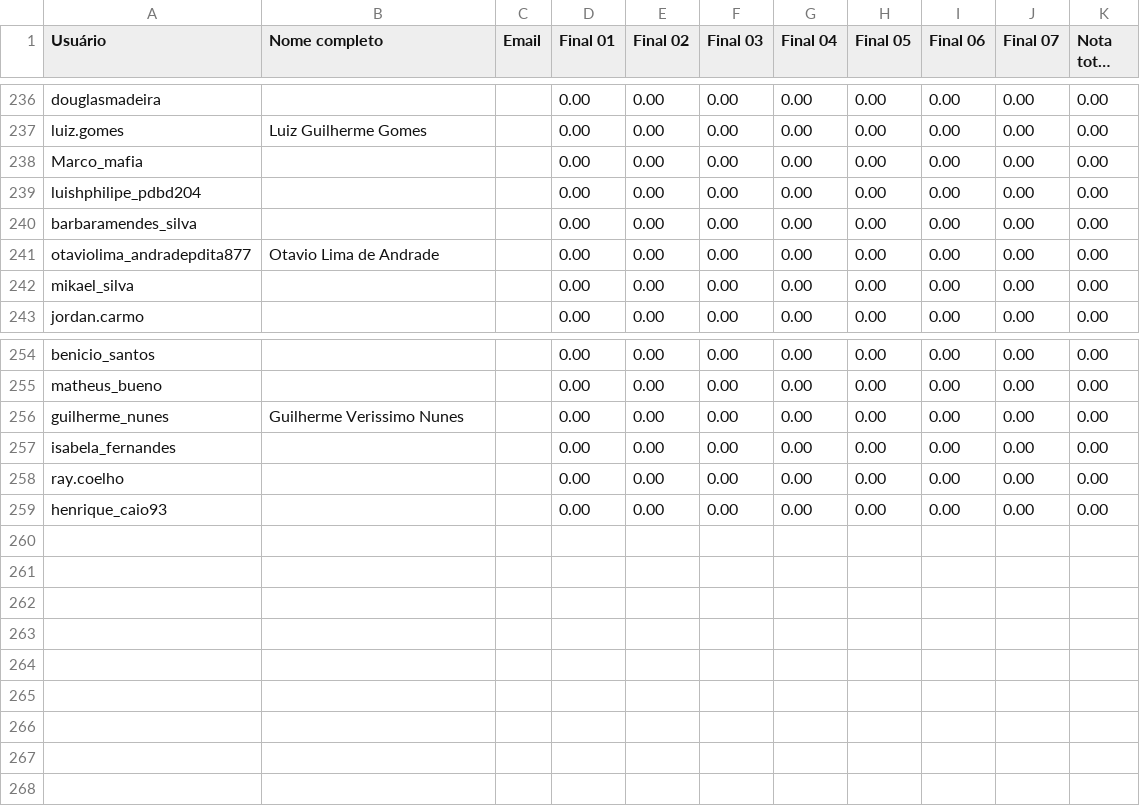
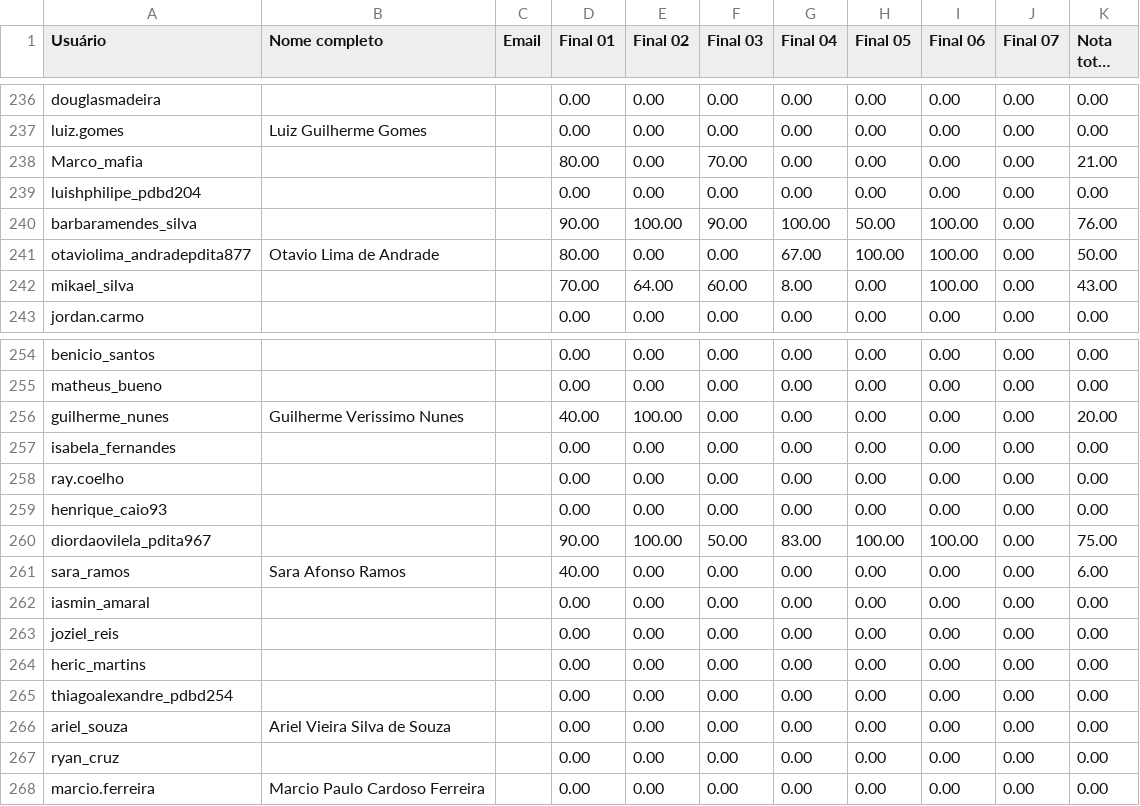
Before and after one commit to Lucca-Fernandes/Dashboard-watchtime, a CSV file: public/Modulo2/BancoDeDadosRelacional.csv, drawn as a sheet; only a part is shown, gaps mark what is left out; long unchanged cells end in …; the diff covers the shown part only.

```diff
--- a/public/Modulo2/BancoDeDadosRelacional.csv
+++ b/public/Modulo2/BancoDeDadosRelacional.csv
@@ -237,7 +237,7 @@ douglasmadeira;;;0.00;0.00;0.00;0.00;0.00;0.00;0.00;0.00
 luiz.gomes;Luiz Guilherme Gomes;;0.00;0.00;0.00;0.00;0.00;0.00;0.00;0.00
-Marco_mafia;;;0.00;0.00;0.00;0.00;0.00;0.00;0.00;0.00
+Marco_mafia;;;80.00;0.00;70.00;0.00;0.00;0.00;0.00;21.00
 luishphilipe_pdbd204;;;0.00;0.00;0.00;0.00;0.00;0.00;0.00;0.00
-barbaramendes_silva;;;0.00;0.00;0.00;0.00;0.00;0.00;0.00;0.00
-otaviolima_andradepdita877;Otavio Lima de Andrade;;0.00;0.00;0.00;0.00;0.00;0.00;0.00;0.00
-mikael_silva;;;0.00;0.00;0.00;0.00;0.00;0.00;0.00;0.00
+barbaramendes_silva;;;90.00;100.00;90.00;100.00;50.00;100.00;0.00;76.00
+otaviolima_andradepdita877;Otavio Lima de Andrade;;80.00;0.00;0.00;67.00;100.00;100.00;0.00;50.00
+mikael_silva;;;70.00;64.00;60.00;8.00;0.00;100.00;0.00;43.00
 jordan.carmo;;;0.00;0.00;0.00;0.00;0.00;0.00;0.00;0.00
@@ -255,3 +255,3 @@ benicio_santos;;;0.00;0.00;0.00;0.00;0.00;0.00;0.00;0.00
 matheus_bueno;;;0.00;0.00;0.00;0.00;0.00;0.00;0.00;0.00
-guilherme_nunes;Guilherme Verissimo Nunes;;0.00;0.00;0.00;0.00;0.00;0.00;0.00;0.00
+guilherme_nunes;Guilherme Verissimo Nunes;;40.00;100.00;0.00;0.00;0.00;0.00;0.00;20.00
 isabela_fernandes;;;0.00;0.00;0.00;0.00;0.00;0.00;0.00;0.00
@@ -259 +259,10 @@ ray.coelho;;;0.00;0.00;0.00;0.00;0.00;0.00;0.00;0.00
 henrique_caio93;;;0.00;0.00;0.00;0.00;0.00;0.00;0.00;0.00
+diordaovilela_pdita967;;;90.00;100.00;50.00;83.00;100.00;100.00;0.00;75.00
+sara_ramos;Sara Afonso Ramos;;40.00;0.00;0.00;0.00;0.00;0.00;0.00;6.00
+iasmin_amaral;;;0.00;0.00;0.00;0.00;0.00;0.00;0.00;0.00
+joziel_reis;;;0.00;0.00;0.00;0.00;0.00;0.00;0.00;0.00
+heric_martins;;;0.00;0.00;0.00;0.00;0.00;0.00;0.00;0.00
+thiagoalexandre_pdbd254;;;0.00;0.00;0.00;0.00;0.00;0.00;0.00;0.00
+ariel_souza;Ariel Vieira Silva de Souza;;0.00;0.00;0.00;0.00;0.00;0.00;0.00;0.00
+ryan_cruz;;;0.00;0.00;0.00;0.00;0.00;0.00;0.00;0.00
+marcio.ferreira;Marcio Paulo Cardoso Ferreira;;0.00;0.00;0.00;0.00;0.00;0.00;0.00;0.00
```
Also changed, not shown: 50 edited cells elsewhere in this file, public/Modulo1/ProgramacaoBasicaComPython.csv, public/Modulo2/JavaScript.csv, 16 other files.
